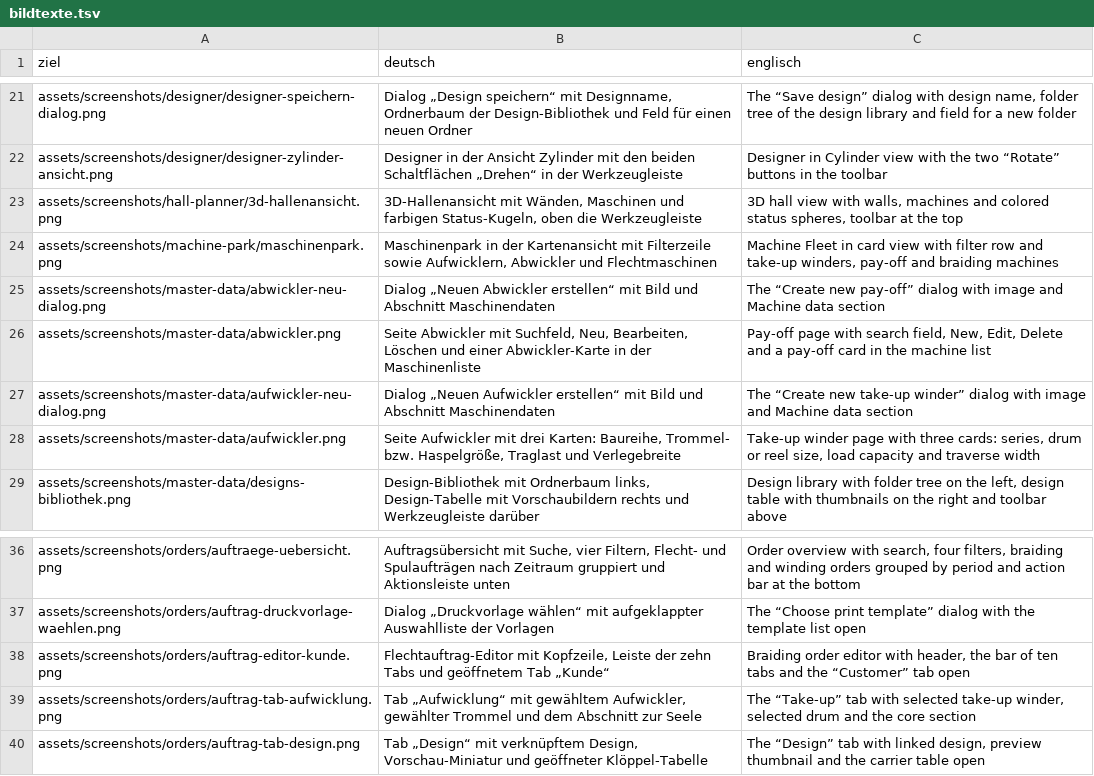
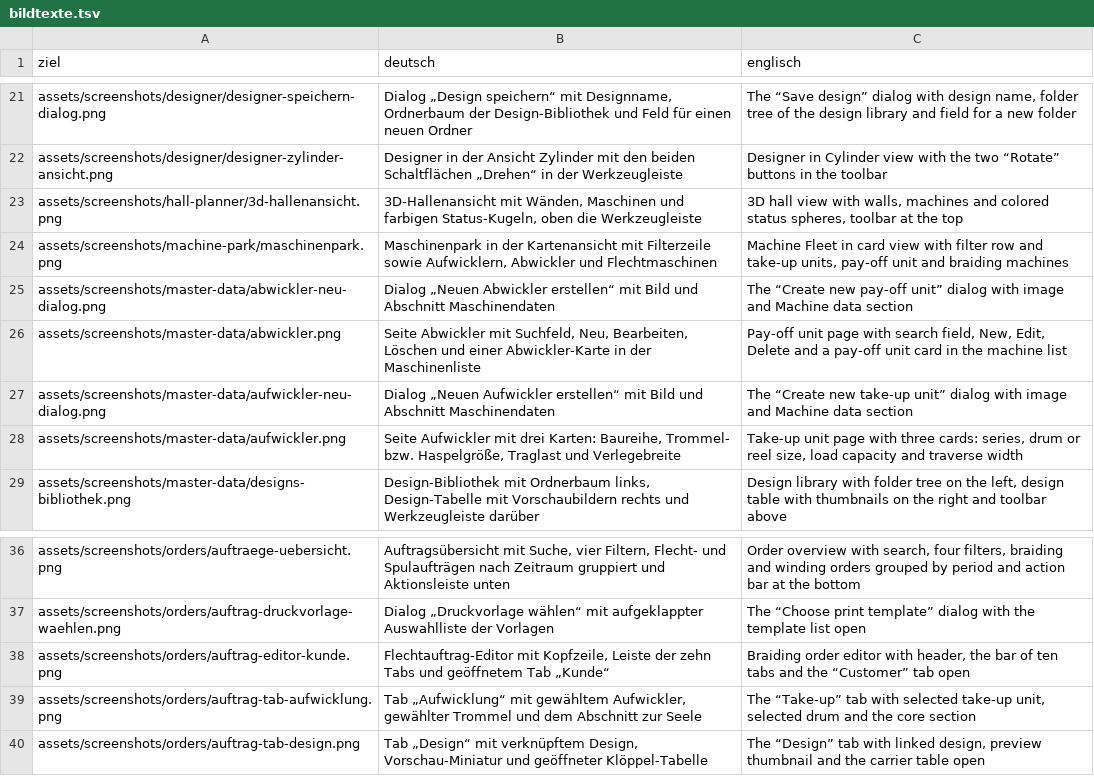
Before and after one commit to Herzog-GmbH/HerzogCAB-Docs, a TSV file: _tools/bildtexte.tsv, drawn as a sheet; only a part is shown, gaps mark what is left out.

```diff
--- a/_tools/bildtexte.tsv
+++ b/_tools/bildtexte.tsv
@@ -23,7 +23,7 @@ assets/screenshots/designer/designer-zylinder-ansicht.png	Designer in der Ansich
 assets/screenshots/hall-planner/3d-hallenansicht.png	3D-Hallenansicht mit Wänden, Maschinen und farbigen Status-Kugeln, oben die Werkzeugleiste	3D hall view with walls, machines and colored status spheres, toolbar at the top
-assets/screenshots/machine-park/maschinenpark.png	Maschinenpark in der Kartenansicht mit Filterzeile sowie Aufwicklern, Abwickler und Flechtmaschinen	Machine Fleet in card view with filter row and take-up winders, pay-off and braiding machines
-assets/screenshots/master-data/abwickler-neu-dialog.png	Dialog „Neuen Abwickler erstellen“ mit Bild und Abschnitt Maschinendaten	The “Create new pay-off” dialog with image and Machine data section
-assets/screenshots/master-data/abwickler.png	Seite Abwickler mit Suchfeld, Neu, Bearbeiten, Löschen und einer Abwickler-Karte in der Maschinenliste	Pay-off page with search field, New, Edit, Delete and a pay-off card in the machine list
-assets/screenshots/master-data/aufwickler-neu-dialog.png	Dialog „Neuen Aufwickler erstellen“ mit Bild und Abschnitt Maschinendaten	The “Create new take-up winder” dialog with image and Machine data section
-assets/screenshots/master-data/aufwickler.png	Seite Aufwickler mit drei Karten: Baureihe, Trommel- bzw. Haspelgröße, Traglast und Verlegebreite	Take-up winder page with three cards: series, drum or reel size, load capacity and traverse width
+assets/screenshots/machine-park/maschinenpark.png	Maschinenpark in der Kartenansicht mit Filterzeile sowie Aufwicklern, Abwickler und Flechtmaschinen	Machine Fleet in card view with filter row and take-up units, pay-off unit and braiding machines
+assets/screenshots/master-data/abwickler-neu-dialog.png	Dialog „Neuen Abwickler erstellen“ mit Bild und Abschnitt Maschinendaten	The “Create new pay-off unit” dialog with image and Machine data section
+assets/screenshots/master-data/abwickler.png	Seite Abwickler mit Suchfeld, Neu, Bearbeiten, Löschen und einer Abwickler-Karte in der Maschinenliste	Pay-off unit page with search field, New, Edit, Delete and a pay-off unit card in the machine list
+assets/screenshots/master-data/aufwickler-neu-dialog.png	Dialog „Neuen Aufwickler erstellen“ mit Bild und Abschnitt Maschinendaten	The “Create new take-up unit” dialog with image and Machine data section
+assets/screenshots/master-data/aufwickler.png	Seite Aufwickler mit drei Karten: Baureihe, Trommel- bzw. Haspelgröße, Traglast und Verlegebreite	Take-up unit page with three cards: series, drum or reel size, load capacity and traverse width
 assets/screenshots/master-data/designs-bibliothek.png	Design-Bibliothek mit Ordnerbaum links, Design-Tabelle mit Vorschaubildern rechts und Werkzeugleiste darüber	Design library with folder tree on the left, design table with thumbnails on the right and toolbar above
@@ -38,3 +38,3 @@ assets/screenshots/orders/auftrag-druckvorlage-waehlen.png	Dialog „Druckvorlag
 assets/screenshots/orders/auftrag-editor-kunde.png	Flechtauftrag-Editor mit Kopfzeile, Leiste der zehn Tabs und geöffnetem Tab „Kunde“	Braiding order editor with header, the bar of ten tabs and the “Customer” tab open
-assets/screenshots/orders/auftrag-tab-aufwicklung.png	Tab „Aufwicklung“ mit gewähltem Aufwickler, gewählter Trommel und dem Abschnitt zur Seele	The “Take-up” tab with selected take-up winder, selected drum and the core section
+assets/screenshots/orders/auftrag-tab-aufwicklung.png	Tab „Aufwicklung“ mit gewähltem Aufwickler, gewählter Trommel und dem Abschnitt zur Seele	The “Take-up” tab with selected take-up unit, selected drum and the core section
 assets/screenshots/orders/auftrag-tab-design.png	Tab „Design“ mit verknüpftem Design, Vorschau-Miniatur und geöffneter Klöppel-Tabelle	The “Design” tab with linked design, preview thumbnail and the carrier table open
```
Also changed, not shown: 44 other files.
